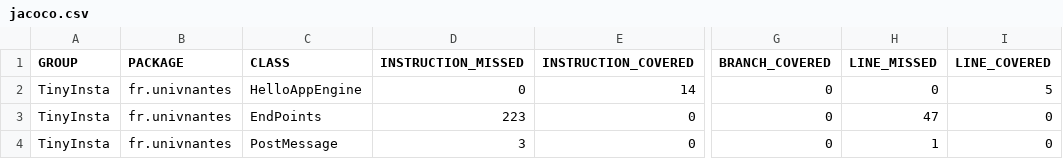
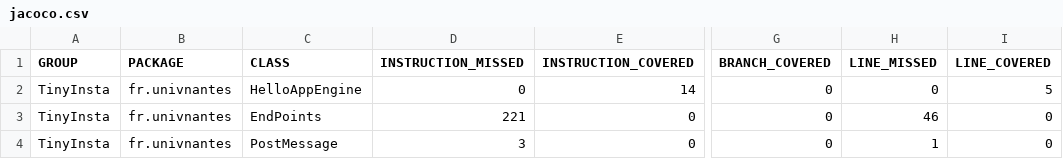
Before and after one commit to CozyDino/WebAndCloudM1, a CSV file: target/site/jacoco/jacoco.csv, drawn as a sheet; only a part is shown, gaps mark what is left out; the diff names each change by its address in the sheet, - before the commit and + after, or states it on an @@ line.

Commit message:
receiver list when posting

```diff
--- a/target/site/jacoco/jacoco.csv
+++ b/target/site/jacoco/jacoco.csv
-D3 (INSTRUCTION_MISSED): 223
+D3 (INSTRUCTION_MISSED): 221
-H3 (LINE_MISSED): 47
+H3 (LINE_MISSED): 46
```
Also changed, not shown: 15 other files.
